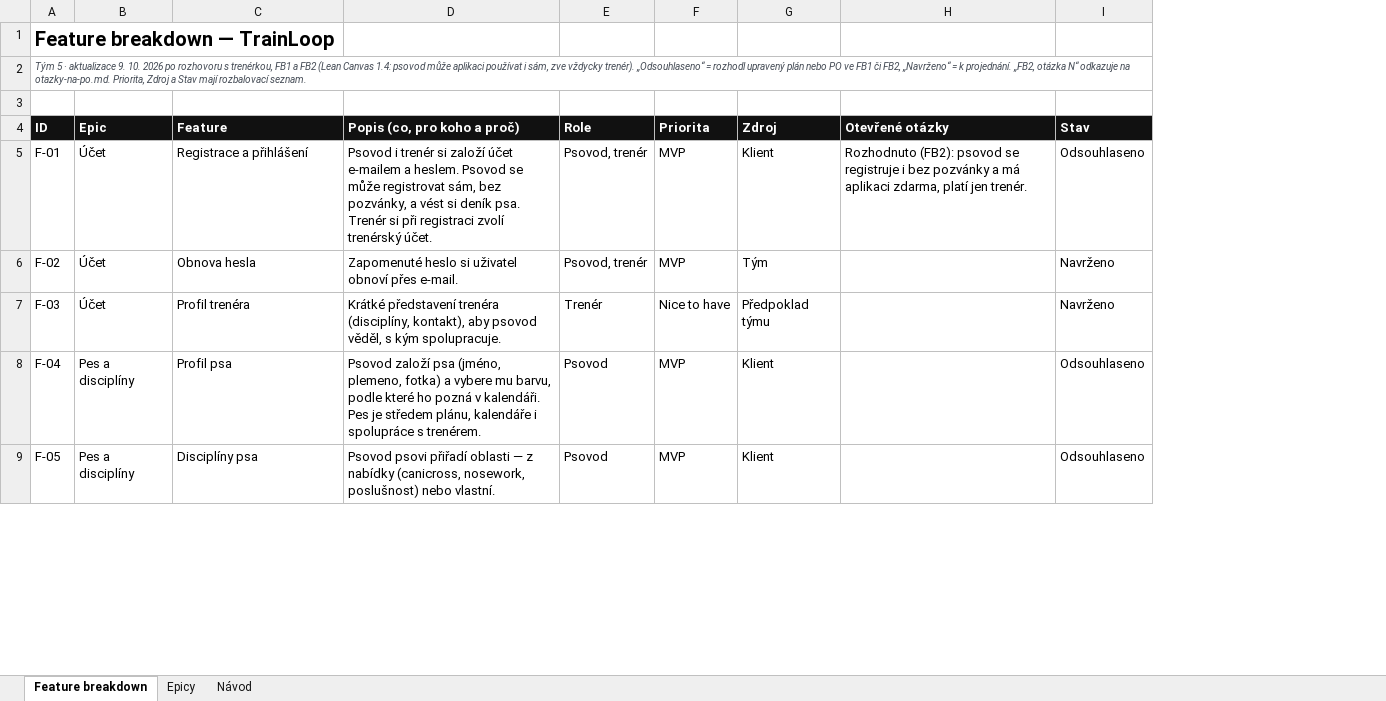
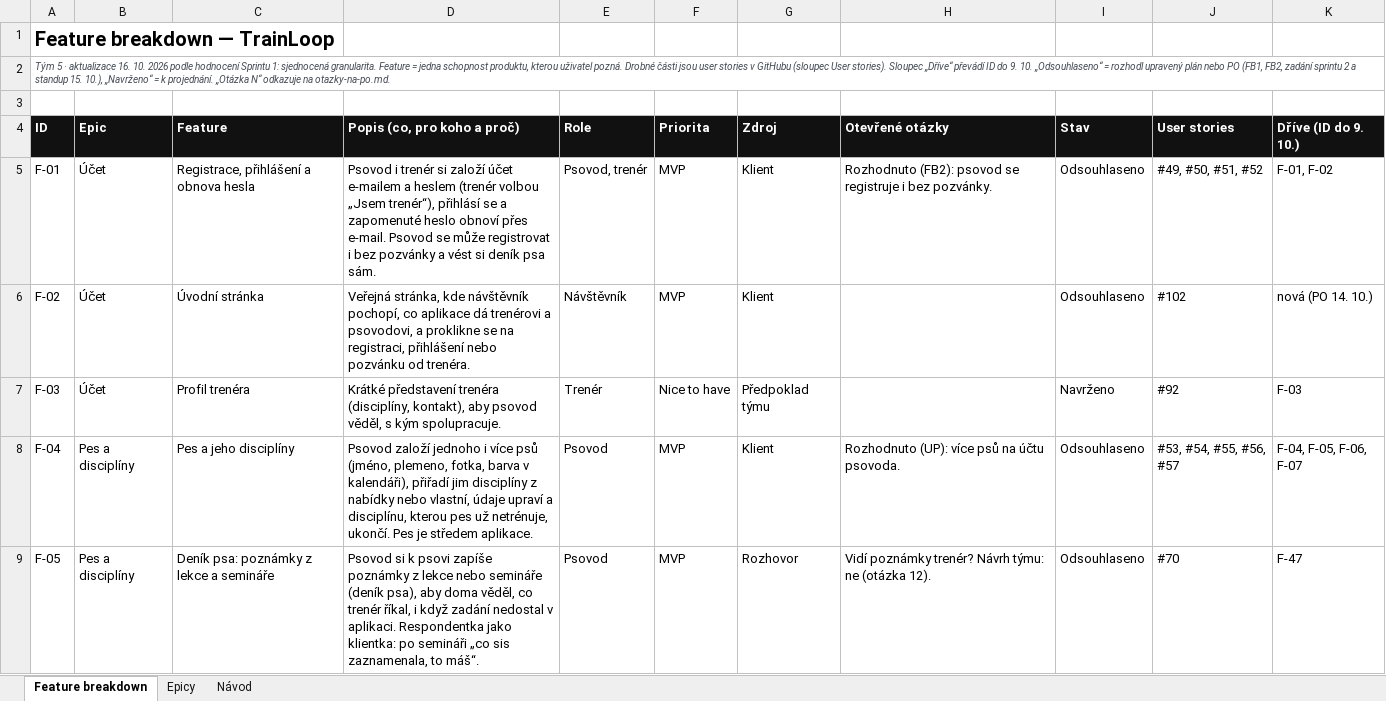
Before and after one commit to applifting-vsecourse/team-5, an Excel workbook: docs/vystupy/feature-breakdown.xlsx, sheet Feature breakdown, drawn as a sheet; only a part is shown; values as stored, in another font and other column widths than the file's, no borders; conditional formats not drawn; the diff covers the shown part only; the diff names each change by its address in the sheet, - before the commit and + after, or states it on an @@ line.

```diff
--- a/docs/vystupy/feature-breakdown.xlsx (sheet Feature breakdown)
+++ b/docs/vystupy/feature-breakdown.xlsx (sheet Feature breakdown)
+column J (User stories), rows 5-9: #49, #50, #51, #52 | #102 | #92 | #53, #54, #55, #56, #57 | #70
+column K (Dříve (ID do 9. 10.)), rows 5-9: F-01, F-02 | nová (PO 14. 10.) | F-03 | F-04, F-05, F-06, F-07 | F-47
-A2 (ID): …· aktualizace 9. 10. 2026 po rozhovoru s trenérkou, FB1 a FB2 (Lean Canvas 1.4: psovod může aplikaci používat i sám, zve vždycky trenér). „Odsouhlaseno“ = rozhodl upravený plán nebo PO ve FB1 či FB2, „Navrženo“ = k projednání. „FB2, otázka N“ odkazuje na otazky-na-po.md. Priorita, Zdroj a Stav mají rozbalovací seznam.
+A2 (ID): …· aktualizace 16. 10. 2026 podle hodnocení Sprintu 1: sjednocená granularita. Feature = jedna schopnost produktu, kterou uživatel pozná. Drobné části jsou user stories v GitHubu (sloupec User stories). Sloupec „Dříve“ převádí ID do 9. 10. „Odsouhlaseno“ = rozhodl upravený plán nebo PO (FB1, FB2, zadání sprintu 2 a standup 15. 10.), „Navrženo“ = k projednání. „Otázka N“ odkazuje na otazky-na-po.md.
-C5 (Feature): Registrace a přihlášení
+C5 (Feature): Registrace, přihlášení a obnova hesla
-D5 (Popis (co, pro koho a proč)): …e-mailem a heslem. Psovod se může registrovat sám, bez pozvánky, a vést si deník psa. Trenér si při registraci zvolí trenérský účet.
+D5 (Popis (co, pro koho a proč)): …e-mailem a heslem (trenér volbou „Jsem trenér“), přihlásí se a zapomenuté heslo obnoví přes e-mail. Psovod se může registrovat i bez pozvánky a vést si deník psa sám.
-H5 (Otevřené otázky): …i bez pozvánky a má aplikaci zdarma, platí jen trenér.
+H5 (Otevřené otázky): …i bez pozvánky.
-C6 (Feature): Obnova hesla
+C6 (Feature): Úvodní stránka
-D6 (Popis (co, pro koho a proč)): Zapomenuté heslo si uživatel obnoví přes e-mail.
+D6 (Popis (co, pro koho a proč)): Veřejná stránka, kde návštěvník pochopí, co aplikace dá trenérovi a psovodovi, a proklikne se na registraci, přihlášení nebo pozvánku od trenéra.
-E6 (Role): Psovod, trenér
+E6 (Role): Návštěvník
-G6 (Zdroj): Tým
+G6 (Zdroj): Klient
-I6 (Stav): Navrženo
+I6 (Stav): Odsouhlaseno
-C8 (Feature): Profil psa
+C8 (Feature): Pes a jeho disciplíny
-D8 (Popis (co, pro koho a proč)): Psovod založí psa (jméno, plemeno, fotka) a vybere mu barvu, podle které ho pozná v kalendáři. Pes je středem plánu, kalendáře i spolupráce s trenérem.
+D8 (Popis (co, pro koho a proč)): Psovod založí jednoho i více psů (jméno, plemeno, fotka, barva v kalendáři), přiřadí jim disciplíny z nabídky nebo vlastní, údaje upraví a disciplínu, kterou pes už netrénuje, ukončí. Pes je středem aplikace.
-H8 (Otevřené otázky): (empty)
+H8 (Otevřené otázky): Rozhodnuto (UP): více psů na účtu psovoda.
-C9 (Feature): Disciplíny psa
+C9 (Feature): Deník psa: poznámky z lekce a semináře
-D9 (Popis (co, pro koho a proč)): Psovod psovi přiřadí oblasti — z nabídky (canicross, nosework, poslušnost) nebo vlastní.
+D9 (Popis (co, pro koho a proč)): Psovod si k psovi zapíše poznámky z lekce nebo semináře (deník psa), aby doma věděl, co trenér říkal, i když zadání nedostal v aplikaci. Respondentka jako klientka: po semináři „co sis zaznamenala, to máš“.
-G9 (Zdroj): Klient
+G9 (Zdroj): Rozhovor
-H9 (Otevřené otázky): (empty)
+H9 (Otevřené otázky): Vidí poznámky trenér? Návrh týmu: ne (otázka 12).
```
Also changed, not shown: 16 removed rows and 171 edited cells elsewhere in this sheet, docs/vystupy/nakladova-struktura.xlsx, 8 other files.
